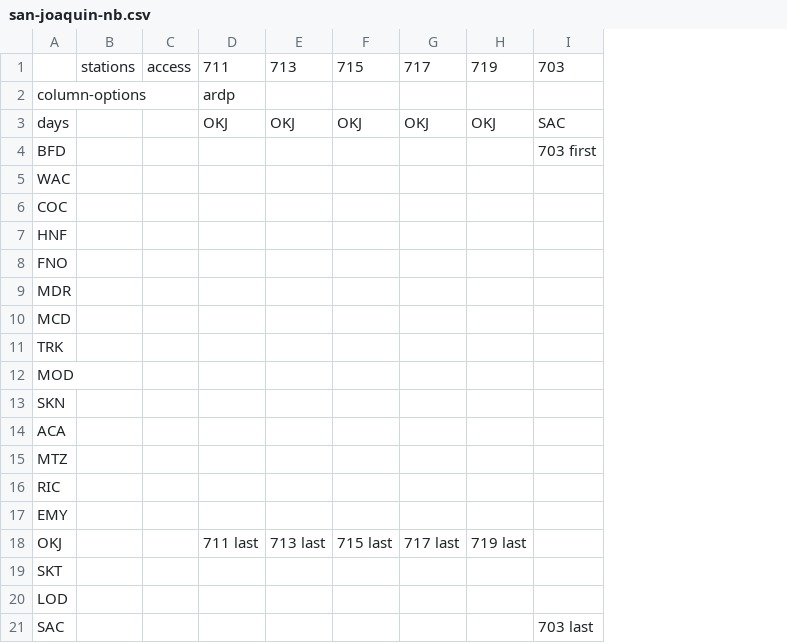
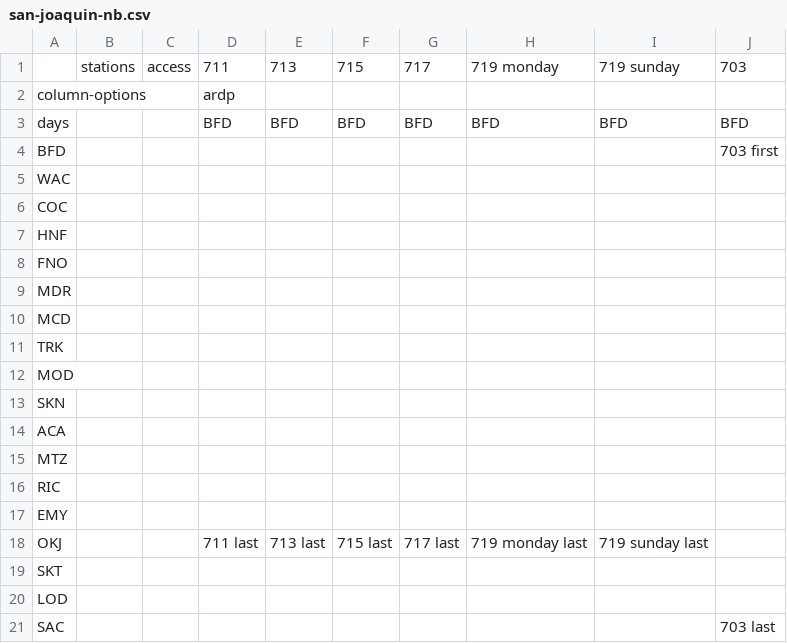
Before and after one commit to neroden/timetable_kit, a CSV file: timetable_kit/specs/san-joaquin-nb.csv, drawn as a sheet; removed rows and columns are numbered as before the commit, all else as after; the diff names each change by its address in the sheet, - before the commit and + after, or states it on an @@ line.

Commit message:
Separate San Joaquin #719 sunday / monday for slightly different schedules

```diff
--- a/timetable_kit/specs/san-joaquin-nb.csv
+++ b/timetable_kit/specs/san-joaquin-nb.csv
-column H, rows 1-18: 719 |  | OKJ |  |  |  |  |  |  |  |  |  |  |  |  |  |  | 719 last
+column H, rows 1-18: 719 monday |  | BFD |  |  |  |  |  |  |  |  |  |  |  |  |  |  | 719 monday last
+column I, rows 1-18: 719 sunday |  | BFD |  |  |  |  |  |  |  |  |  |  |  |  |  |  | 719 sunday last
-D3: OKJ
+D3: BFD
-E3: OKJ
+E3: BFD
-F3: OKJ
+F3: BFD
-G3: OKJ
+G3: BFD
-J3: SAC
+J3: BFD
```
